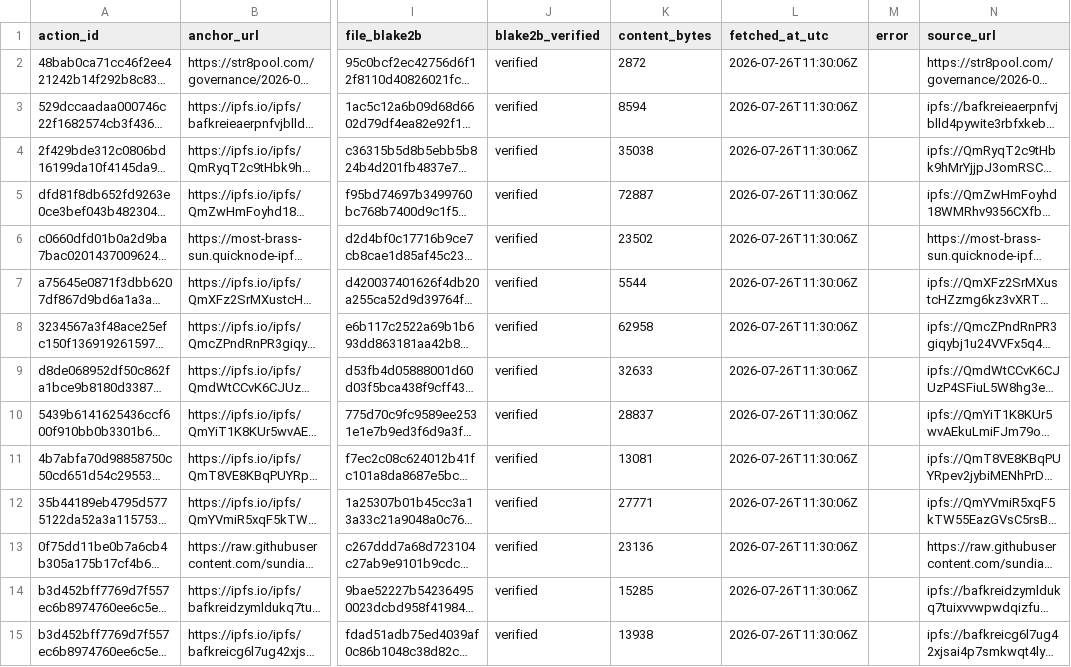
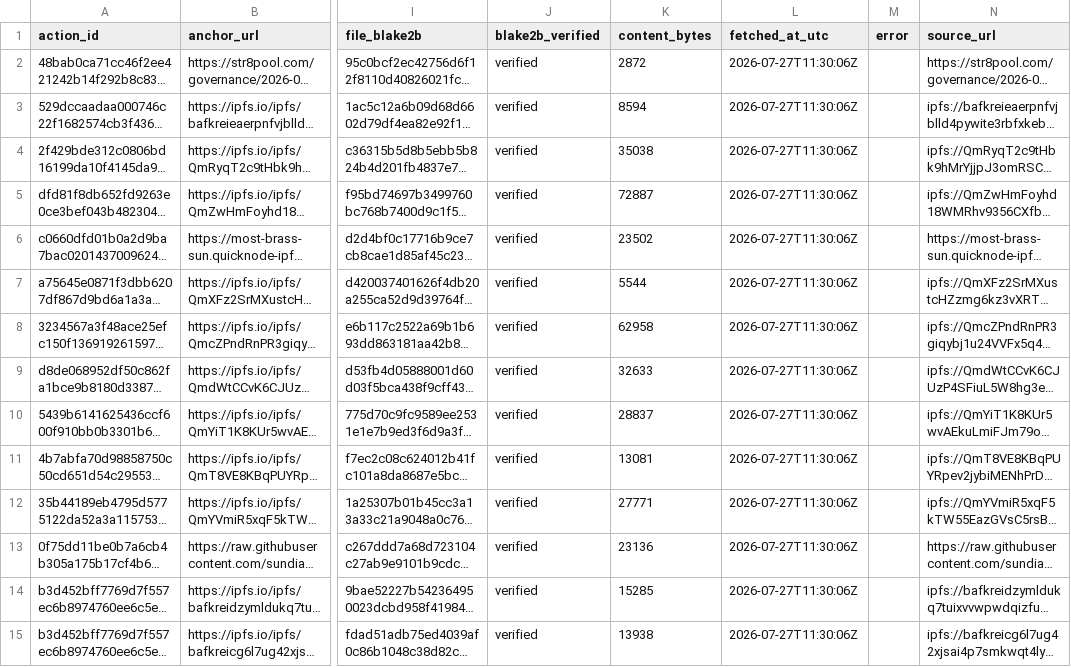
Before and after one commit to BEACNpool/beacn-drep-resources, a CSV file: data/input/governance/anchor_documents_index.csv, drawn as a sheet; only a part is shown, gaps mark what is left out; long unchanged cells end in …; the diff covers the shown part only; the diff names each change by its address in the sheet, - before the commit and + after, or states it on an @@ line.

```diff
--- a/data/input/governance/anchor_documents_index.csv
+++ b/data/input/governance/anchor_documents_index.csv
-L2:L15 (fetched_at_utc): 2026-07-26T11:30:06Z
+L2:L15 (fetched_at_utc): 2026-07-27T11:30:06Z
```
Also changed, not shown: 139 edited cells elsewhere in this file, data/input/governance/decision_support/ecosystem_value_profiles.csv, data/input/governance/governance_actions_active.csv, 12 other files.
